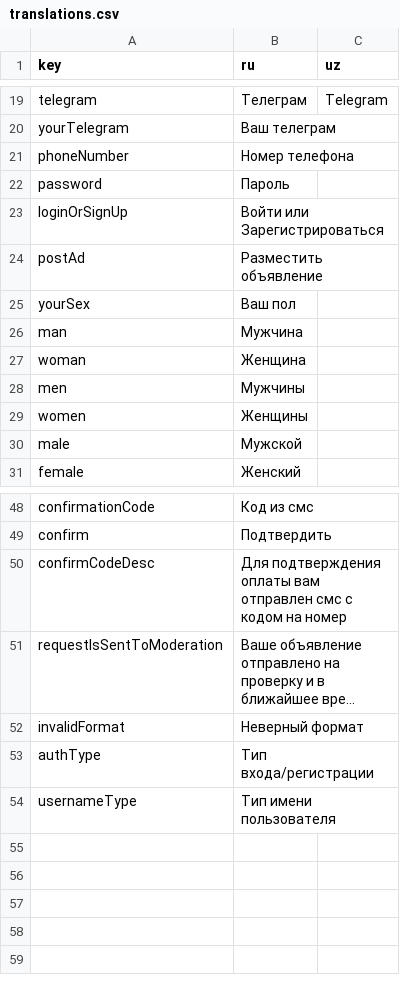
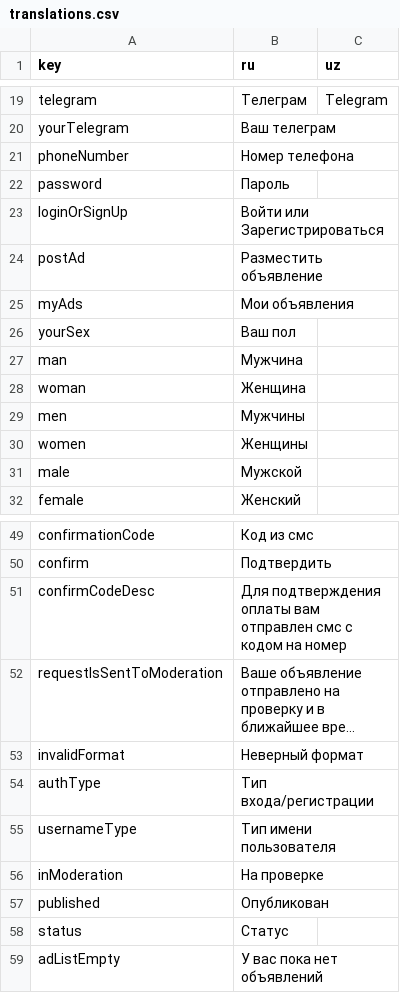
Before and after one commit to Caypoh23/sovchilar, a CSV file: assets/translations/translations.csv, drawn as a sheet; only a part is shown, gaps mark what is left out; long unchanged cells end in ….

```diff
--- a/assets/translations/translations.csv
+++ b/assets/translations/translations.csv
@@ -24,2 +24,3 @@ loginOrSignUp,Войти или Зарегистрироваться,
 postAd,Разместить объявление,
+myAds,Мои объявления,
 yourSex,Ваш пол,
@@ -54 +55,5 @@ authType,Тип входа/регистрации,
 usernameType,Тип имени пользователя,
+inModeration,На проверке,
+published,Опубликован,
+status,Статус,
+adListEmpty,У вас пока нет объявлений,
```
Also changed, not shown: 26 other files.
